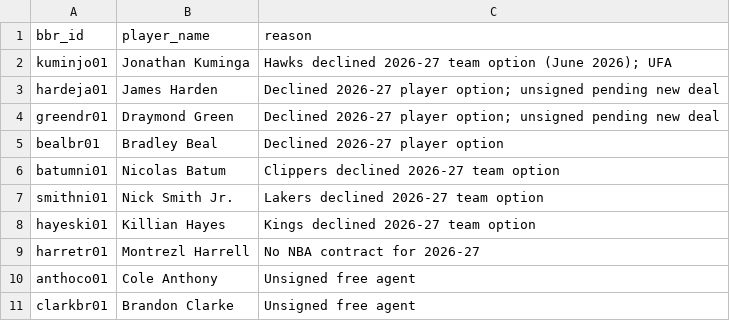
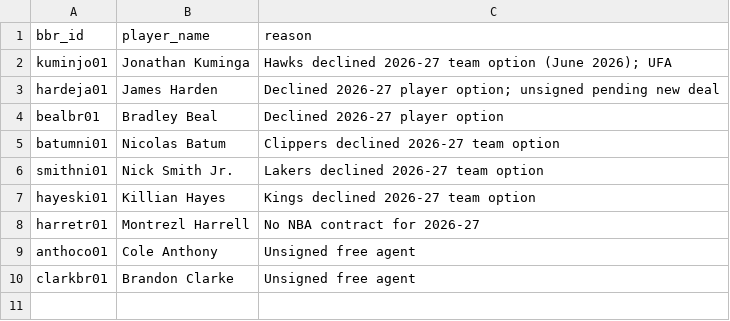
Before and after one commit to ballacademy/NBA-head-to-head-, a CSV file: data/manual/nba-voided-contracts.csv, drawn as a sheet.

```diff
--- a/data/manual/nba-voided-contracts.csv
+++ b/data/manual/nba-voided-contracts.csv
@@ -3,3 +3,2 @@ kuminjo01,Jonathan Kuminga,Hawks declined 2026-27 team option (June 2026); UFA
 hardeja01,James Harden,Declined 2026-27 player option; unsigned pending new deal
-greendr01,Draymond Green,Declined 2026-27 player option; unsigned pending new deal
 bealbr01,Bradley Beal,Declined 2026-27 player option
```
Also changed, not shown: data/manual/nba-free-agent-signings.csv, data/manual/nba-salaries.csv, 15 other files.
